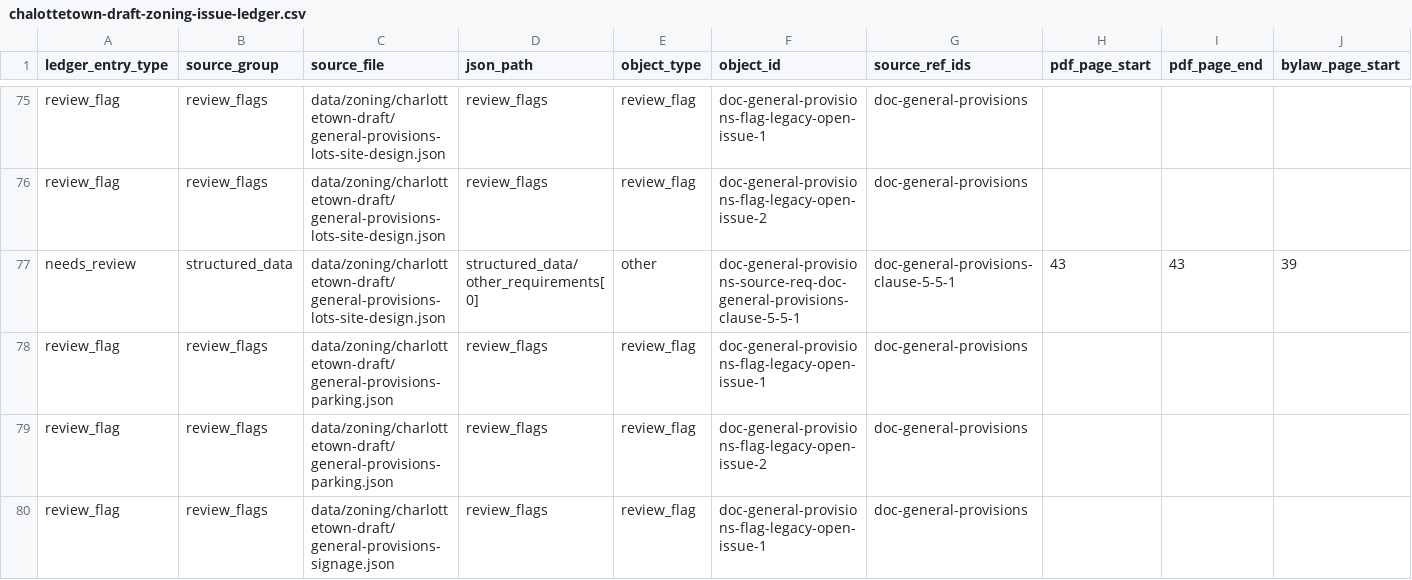
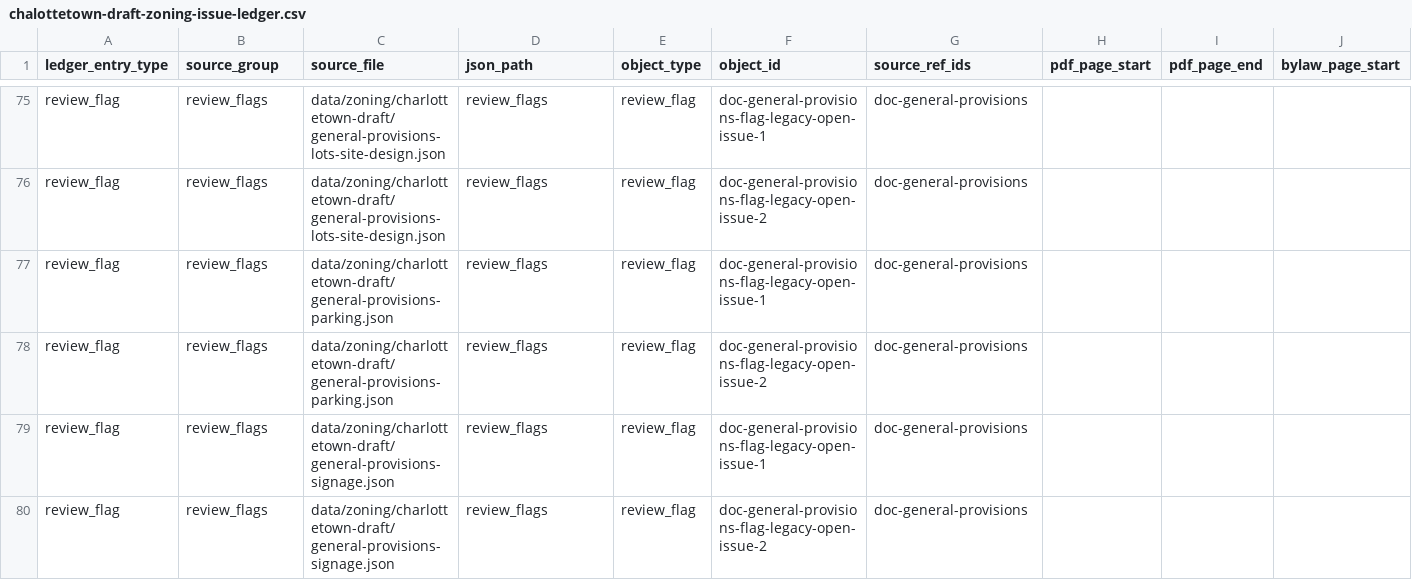
Before and after one commit to Modern-Democracy/mdopendata, a CSV file: plan/chalottetown-draft-zoning-issue-ledger.csv, drawn as a sheet; only a part is shown, gaps mark what is left out; the shorter side is filled out with more unchanged rows; rows hold the shown columns only; the diff covers the shown part only; the diff names each change by its address in the sheet, - before the commit and + after, or states it on an @@ line.

Commit message:
Close final Phase 3 review rows

```diff
--- a/plan/chalottetown-draft-zoning-issue-ledger.csv
+++ b/plan/chalottetown-draft-zoning-issue-ledger.csv
-row 77: needs_review | structured_data | data/zoning/charlottetown-draft/general-provisions-lots-site-design.json | structured_data/other_requirements[0] | other | doc-general-provisions-source-req-doc-general-provisions-clause-5-5-1 | doc-general-provisions-clause-5-5-1 | 43 | 43 | 39
```
Also changed, not shown: 3 removed rows elsewhere in this file, 10 other files.
